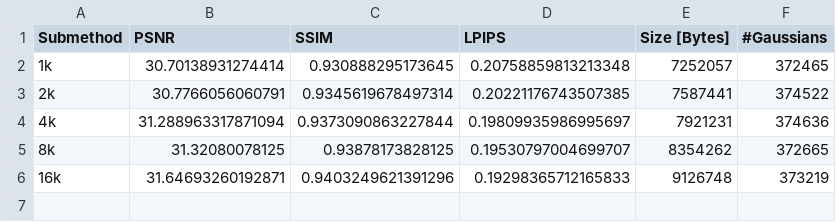
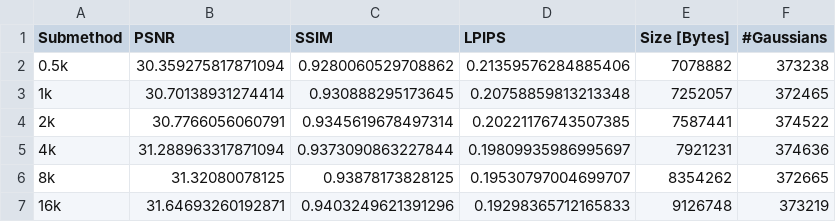
Before and after one commit to haishan-wang/test-3dgszip, a CSV file: results_newvq/MipNeRF360/bonsai.csv, drawn as a sheet.

```diff
--- a/results_newvq/MipNeRF360/bonsai.csv
+++ b/results_newvq/MipNeRF360/bonsai.csv
@@ -1,2 +1,3 @@
 Submethod,PSNR,SSIM,LPIPS,Size [Bytes],#Gaussians
+0.5k,30.359275817871094,0.9280060529708862,0.21359576284885406,7078882,373238
 1k,30.70138931274414,0.930888295173645,0.20758859813213348,7252057,372465
```
Also changed, not shown: results_newvq/MipNeRF360/bicycle.csv, results_newvq/MipNeRF360/flowers.csv, 10 other files.
